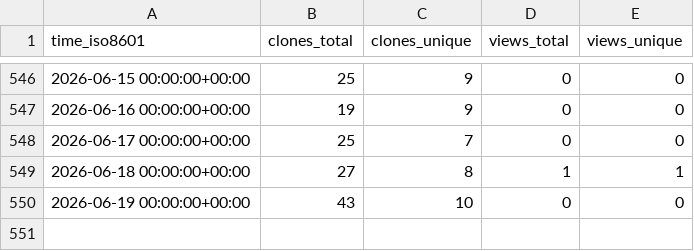
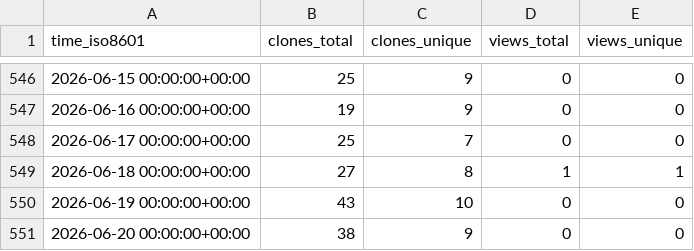
Before and after one commit to cubicleguy/su_arduino_uart, a CSV file: cubicleguy/su_arduino_uart/ghrs-data/views_clones_aggregate.csv, drawn as a sheet; only a part is shown, gaps mark what is left out; the diff names each change by its address in the sheet, - before the commit and + after, or states it on an @@ line.

```diff
--- a/cubicleguy/su_arduino_uart/ghrs-data/views_clones_aggregate.csv
+++ b/cubicleguy/su_arduino_uart/ghrs-data/views_clones_aggregate.csv
+row 551: 2026-06-20 00:00:00+00:00 | 38 | 9 | 0 | 0
```
Also changed, not shown: 1 other file.
